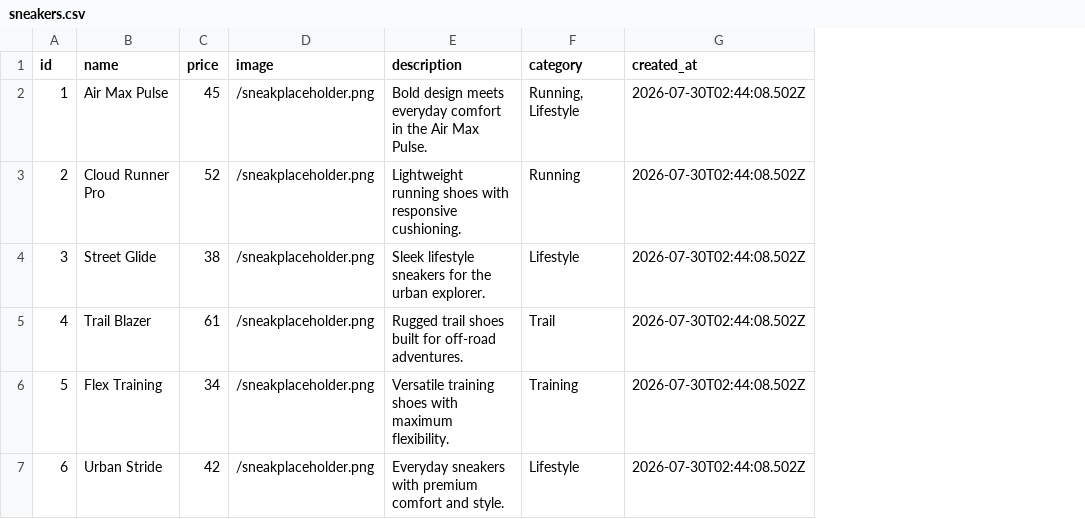
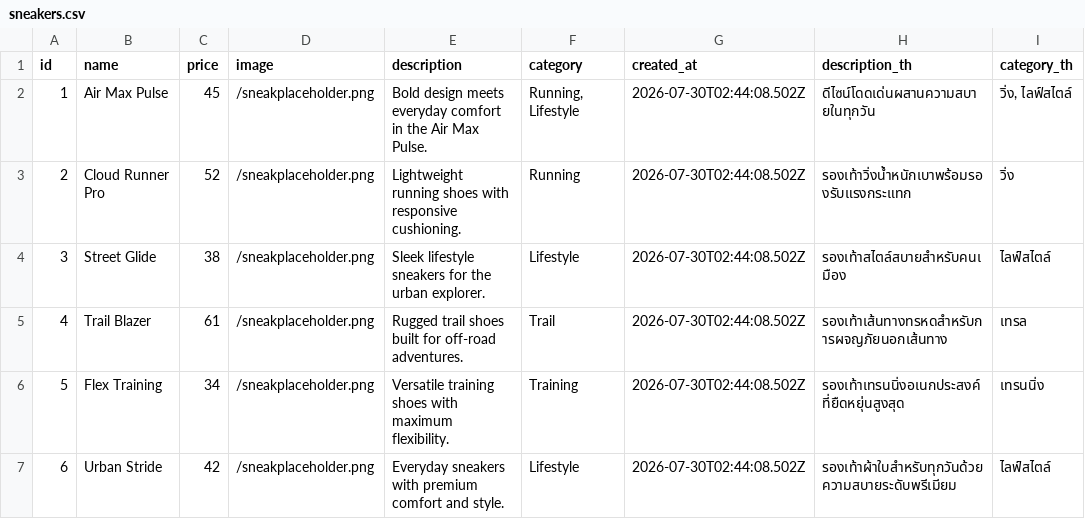
Before and after one commit to Wonderingg655/MockKicks, a CSV file: data/sneakers.csv, drawn as a sheet; the diff names each change by its address in the sheet, - before the commit and + after, or states it on an @@ line.

```diff
--- a/data/sneakers.csv
+++ b/data/sneakers.csv
+column H (description_th), rows 2-7: ดีไซน์โดดเด่นผสานความสบายในทุกวัน | รองเท้าวิ่งน้ำหนักเบาพร้อมรองรับแรงกระแทก | รองเท้าสไตล์สบายสำหรับคนเมือง | รองเท้าเส้นทางทรหดสำหรับการผจญภัยนอกเส้นทาง | รองเท้าเทรนนิ่งอเนกประสงค์ที่ยืดหยุ่นสูงสุด | รองเท้าผ้าใบสำหรับทุกวันด้วยความสบายระดับพรีเมียม
+column I (category_th), rows 2-7: วิ่ง, ไลฟ์สไตล์ | วิ่ง | ไลฟ์สไตล์ | เทรล | เทรนนิ่ง | ไลฟ์สไตล์
```
Also changed, not shown: data/orders.csv, 22 other files.
